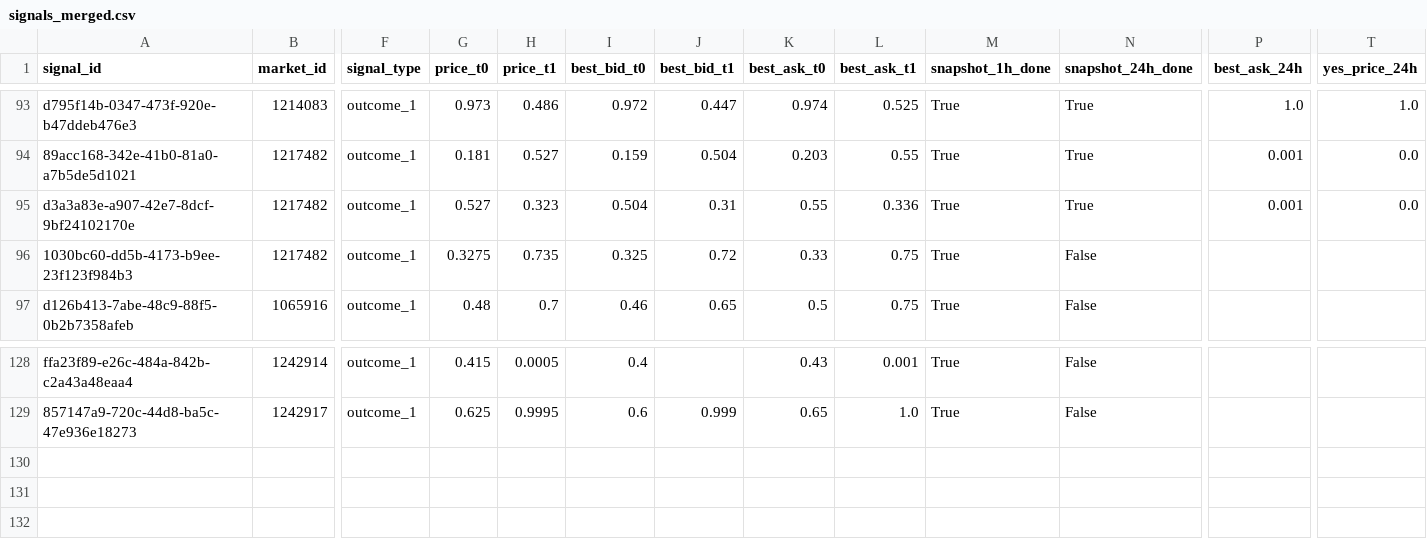
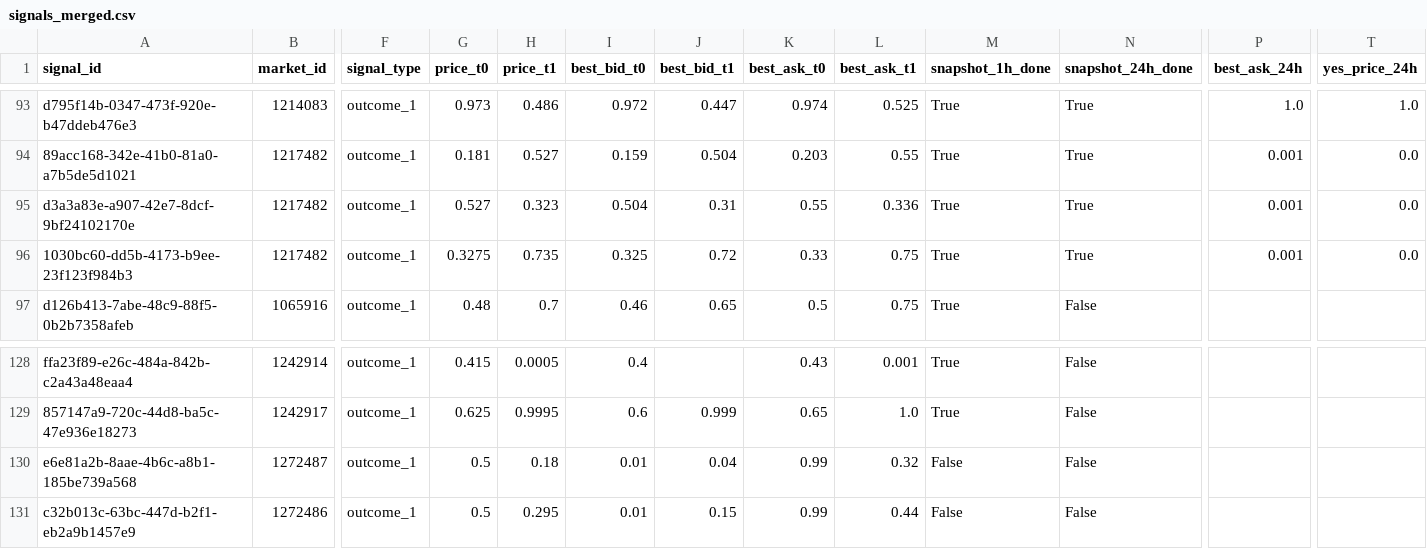
Before and after one commit to arshak-avagyan/fetch_data_test_repo, a CSV file: data/signals_merged.csv, drawn as a sheet; only a part is shown, gaps mark what is left out; rows hold the shown columns only; the diff names each change by its address in the sheet, - before the commit and + after, or states it on an @@ line.

Commit message:
Workflow Run
Files changed:
M	data/market_change.csv
M	data/polymarket_flat_markets_t0.csv
M	data/polymarket_flat_markets_t1.csv
M	data/signals.csv
M	data/signals_merged.csv
M	data/signals_snapshots.csv

```diff
--- a/data/signals_merged.csv
+++ b/data/signals_merged.csv
-N96 (snapshot_24h_done): False
+N96 (snapshot_24h_done): True
-P96 (best_ask_24h): (empty)
+P96 (best_ask_24h): 0.001
-T96 (yes_price_24h): (empty)
+T96 (yes_price_24h): 0.0
+row 130: e6e81a2b-8aae-4b6c-a8b1-185be739a568 | 1272487 | outcome_1 | 0.5 | 0.18 | 0.01 | 0.04 | 0.99 | 0.32 | False | False
+row 131: c32b013c-63bc-447d-b2f1-eb2a9b1457e9 | 1272486 | outcome_1 | 0.5 | 0.295 | 0.01 | 0.15 | 0.99 | 0.44 | False | False
```
Also changed, not shown: data/signals.csv, data/signals_snapshots.csv, 1 other file.
